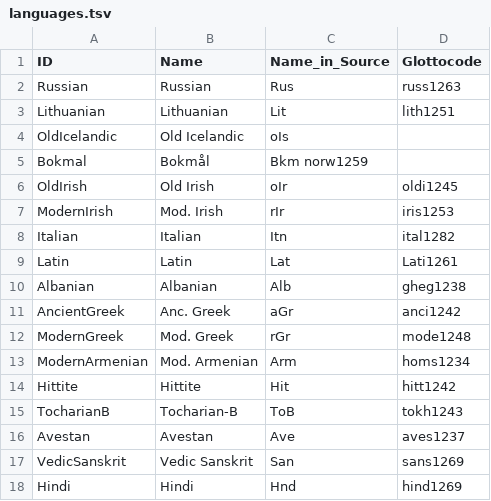
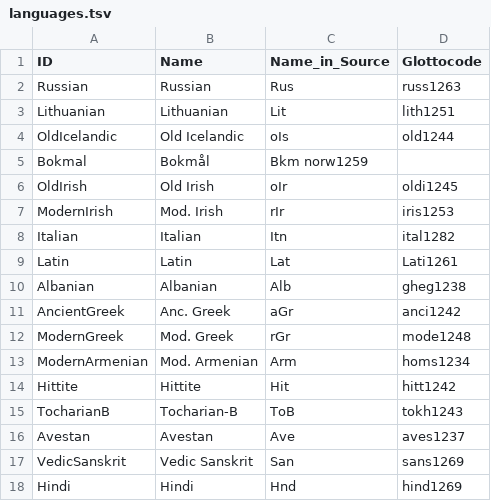
Before and after one commit to digling/holmie, a TSV file: etc/languages.tsv, drawn as a sheet; the diff names each change by its address in the sheet, - before the commit and + after, or states it on an @@ line.

Commit message:
Update languages.tsv

```diff
--- a/etc/languages.tsv
+++ b/etc/languages.tsv
-D4 (Glottocode): (empty)
+D4 (Glottocode): old1244
```
